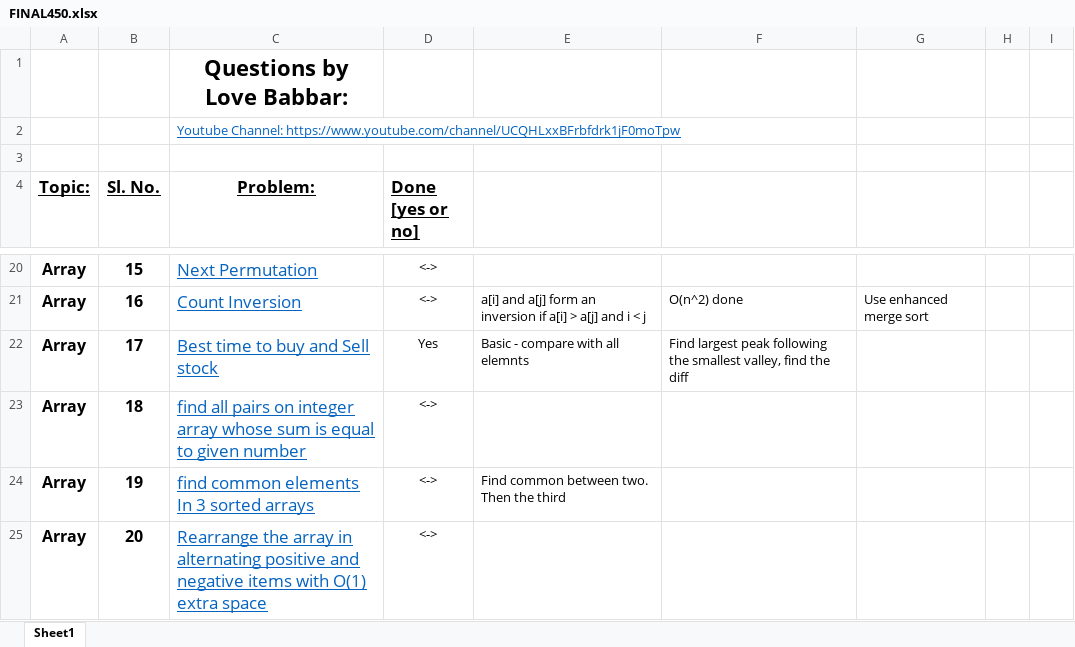
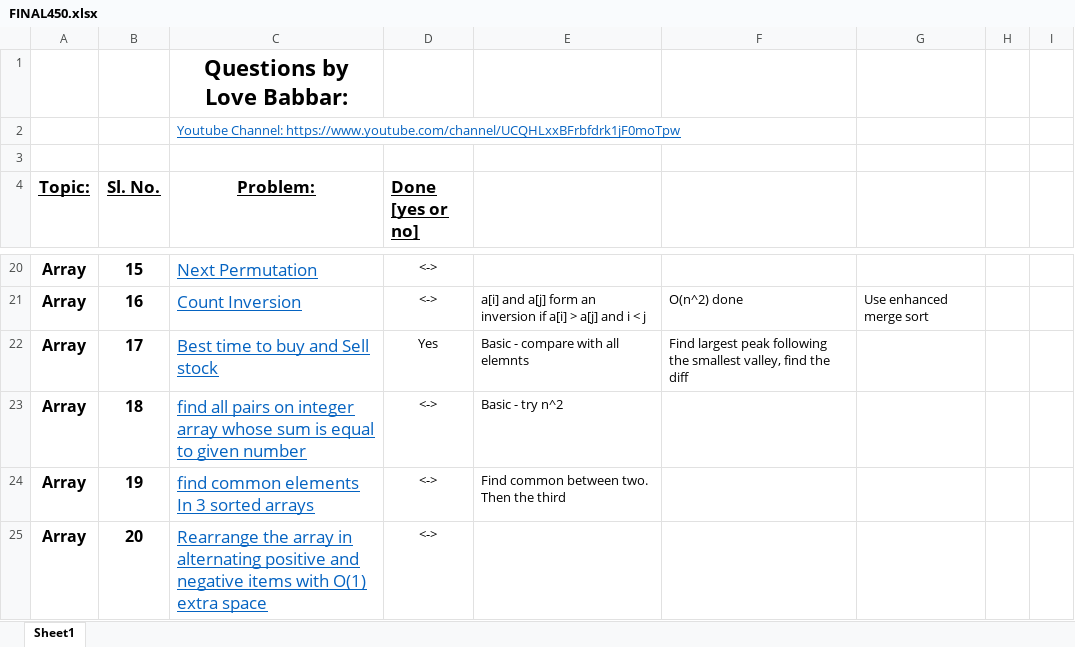
Before and after one commit to pishivam009/codingproblems, an Excel workbook: FINAL450.xlsx, sheet Sheet1, drawn as a sheet; only a part is shown, gaps mark what is left out; values as stored, in another font and other column widths than the file's, no borders; the diff names each change by its address in the sheet, - before the commit and + after, or states it on an @@ line.

```diff
--- a/FINAL450.xlsx (sheet Sheet1)
+++ b/FINAL450.xlsx (sheet Sheet1)
-E23: (empty)
+E23: Basic - try n^2
```
Also changed, not shown: 2 other files.
